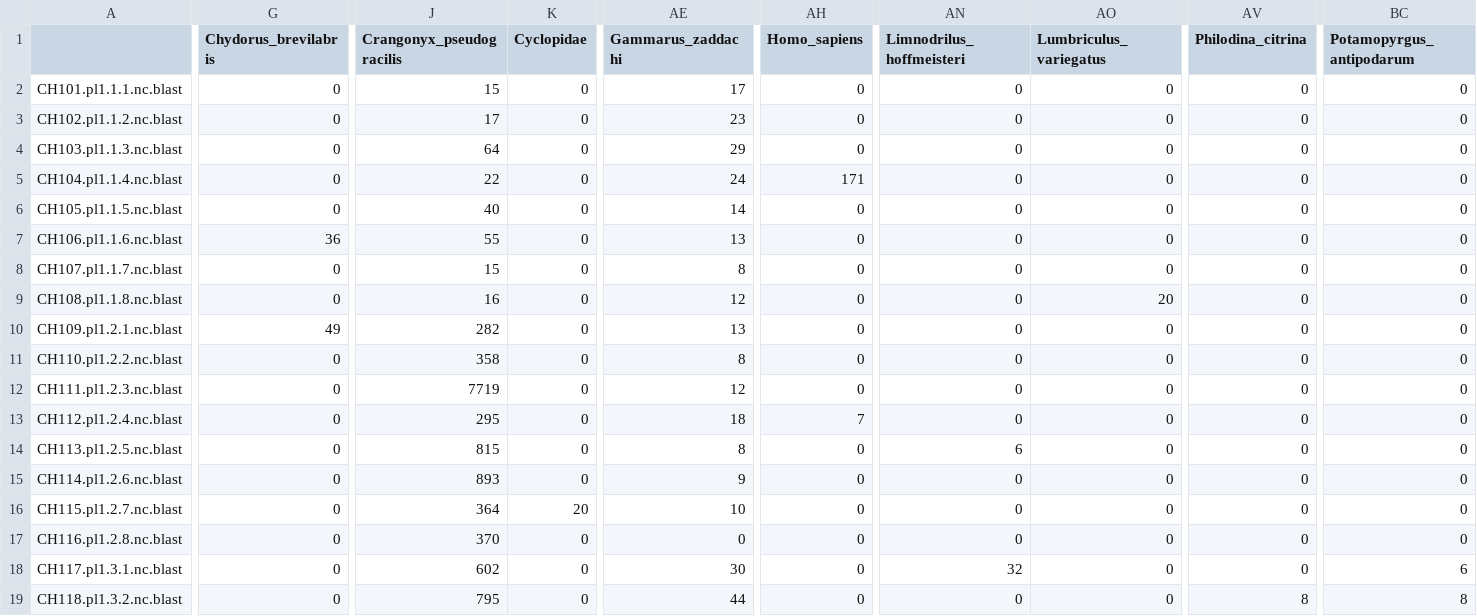
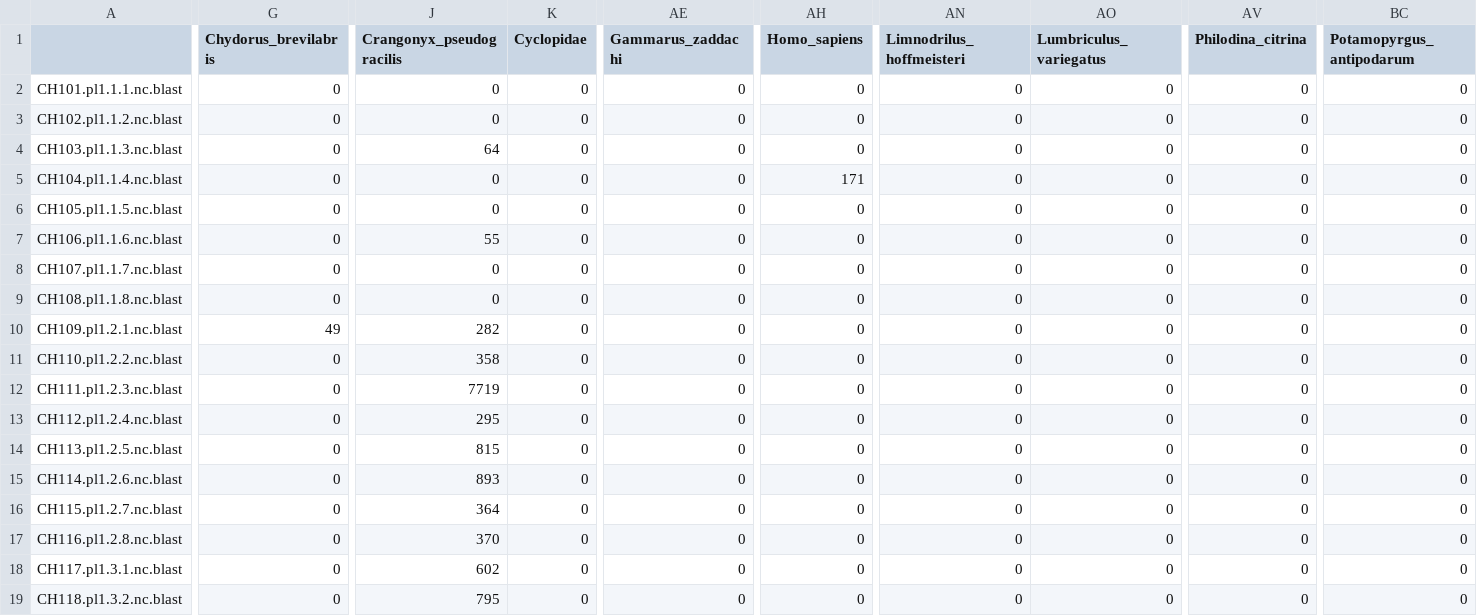
Before and after one commit to mbenucci/Cohabiting_C.floridanus_and_C.pseudogracilis, a CSV file: R_outputs/Crangonyx_Oct17_cleaned_reads.csv, drawn as a sheet; only a part is shown, gaps mark what is left out; the diff covers the shown part only; the diff names each change by its address in the sheet, - before the commit and + after, or states it on an @@ line.

```diff
--- a/R_outputs/Crangonyx_Oct17_cleaned_reads.csv
+++ b/R_outputs/Crangonyx_Oct17_cleaned_reads.csv
-J2 (Crangonyx_pseudogracilis): 15
+J2 (Crangonyx_pseudogracilis): 0
-AE2 (Gammarus_zaddachi): 17
+AE2 (Gammarus_zaddachi): 0
-J3 (Crangonyx_pseudogracilis): 17
+J3 (Crangonyx_pseudogracilis): 0
-AE3 (Gammarus_zaddachi): 23
+AE3 (Gammarus_zaddachi): 0
-AE4 (Gammarus_zaddachi): 29
+AE4 (Gammarus_zaddachi): 0
-J5 (Crangonyx_pseudogracilis): 22
+J5 (Crangonyx_pseudogracilis): 0
-AE5 (Gammarus_zaddachi): 24
+AE5 (Gammarus_zaddachi): 0
-J6 (Crangonyx_pseudogracilis): 40
+J6 (Crangonyx_pseudogracilis): 0
-AE6 (Gammarus_zaddachi): 14
+AE6 (Gammarus_zaddachi): 0
-G7 (Chydorus_brevilabris): 36
+G7 (Chydorus_brevilabris): 0
-AE7 (Gammarus_zaddachi): 13
+AE7 (Gammarus_zaddachi): 0
-J8 (Crangonyx_pseudogracilis): 15
+J8 (Crangonyx_pseudogracilis): 0
-AE8 (Gammarus_zaddachi): 8
+AE8 (Gammarus_zaddachi): 0
-J9 (Crangonyx_pseudogracilis): 16
+J9 (Crangonyx_pseudogracilis): 0
-AE9 (Gammarus_zaddachi): 12
+AE9 (Gammarus_zaddachi): 0
-AO9 (Lumbriculus_variegatus): 20
+AO9 (Lumbriculus_variegatus): 0
-AE10 (Gammarus_zaddachi): 13
+AE10 (Gammarus_zaddachi): 0
-AE11 (Gammarus_zaddachi): 8
+AE11 (Gammarus_zaddachi): 0
-AE12 (Gammarus_zaddachi): 12
+AE12 (Gammarus_zaddachi): 0
-AE13 (Gammarus_zaddachi): 18
+AE13 (Gammarus_zaddachi): 0
-AH13 (Homo_sapiens): 7
+AH13 (Homo_sapiens): 0
-AE14 (Gammarus_zaddachi): 8
+AE14 (Gammarus_zaddachi): 0
-AN14 (Limnodrilus_hoffmeisteri): 6
+AN14 (Limnodrilus_hoffmeisteri): 0
-AE15 (Gammarus_zaddachi): 9
+AE15 (Gammarus_zaddachi): 0
-K16 (Cyclopidae): 20
+K16 (Cyclopidae): 0
-AE16 (Gammarus_zaddachi): 10
+AE16 (Gammarus_zaddachi): 0
-AE18 (Gammarus_zaddachi): 30
+AE18 (Gammarus_zaddachi): 0
-AN18 (Limnodrilus_hoffmeisteri): 32
+AN18 (Limnodrilus_hoffmeisteri): 0
-BC18 (Potamopyrgus_antipodarum): 6
+BC18 (Potamopyrgus_antipodarum): 0
-AE19 (Gammarus_zaddachi): 44
+AE19 (Gammarus_zaddachi): 0
-AV19 (Philodina_citrina): 8
+AV19 (Philodina_citrina): 0
-BC19 (Potamopyrgus_antipodarum): 8
+BC19 (Potamopyrgus_antipodarum): 0
```
Also changed, not shown: 71 edited cells elsewhere in this file, R_outputs/Crangonyx_May17_post-filter.csv, R_outputs/Crangonyx_Oct17_post-filter.csv, 17 other files.
